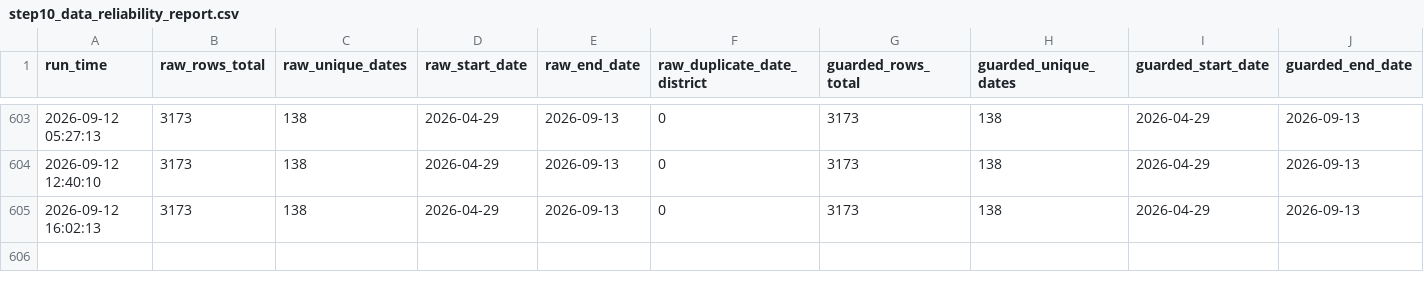
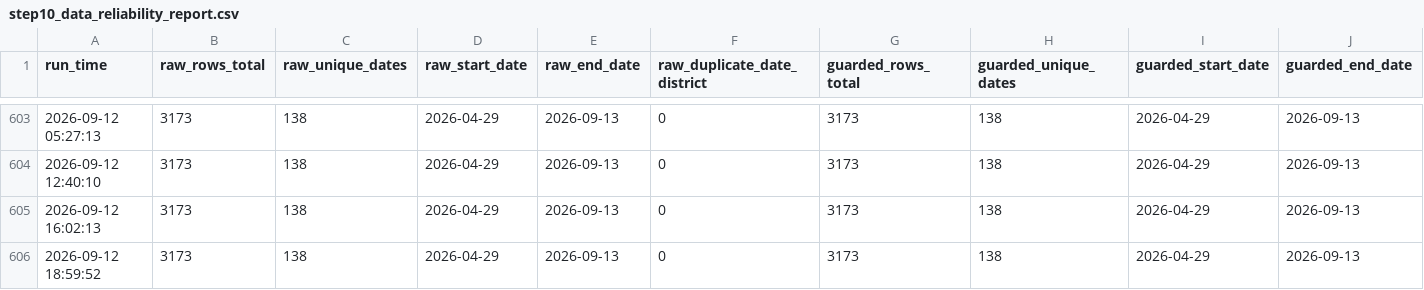
Before and after one commit to chetanvedi0401-svg/heatpulse-rajasthan, a CSV file: docs/step10_data_reliability_report.csv, drawn as a sheet; only a part is shown, gaps mark what is left out; rows hold the shown columns only; the diff names each change by its address in the sheet, - before the commit and + after, or states it on an @@ line.

```diff
--- a/docs/step10_data_reliability_report.csv
+++ b/docs/step10_data_reliability_report.csv
+row 606: 2026-09-12 18:59:52 | 3173 | 138 | 2026-04-29 | 2026-09-13 | 0 | 3173 | 138 | 2026-04-29 | 2026-09-13
```
Also changed, not shown: docs/step10_api_quality_gate_report.csv, outputs/api_daily_top10_guarded.csv, 6 other files.
